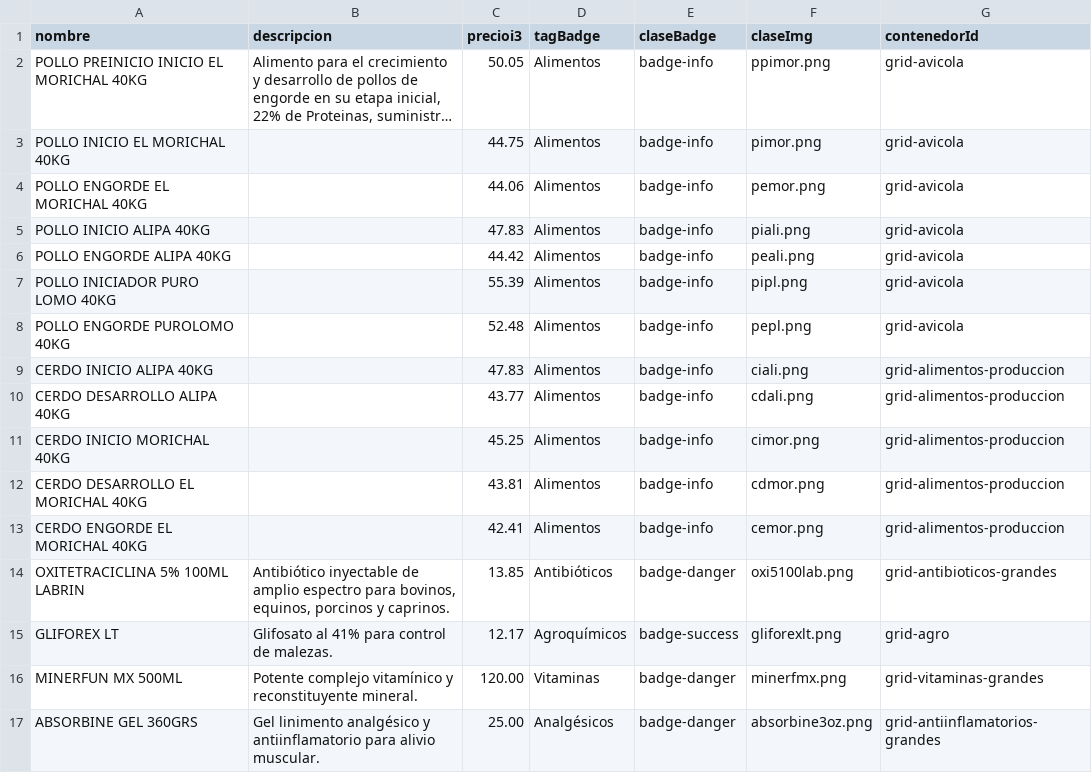
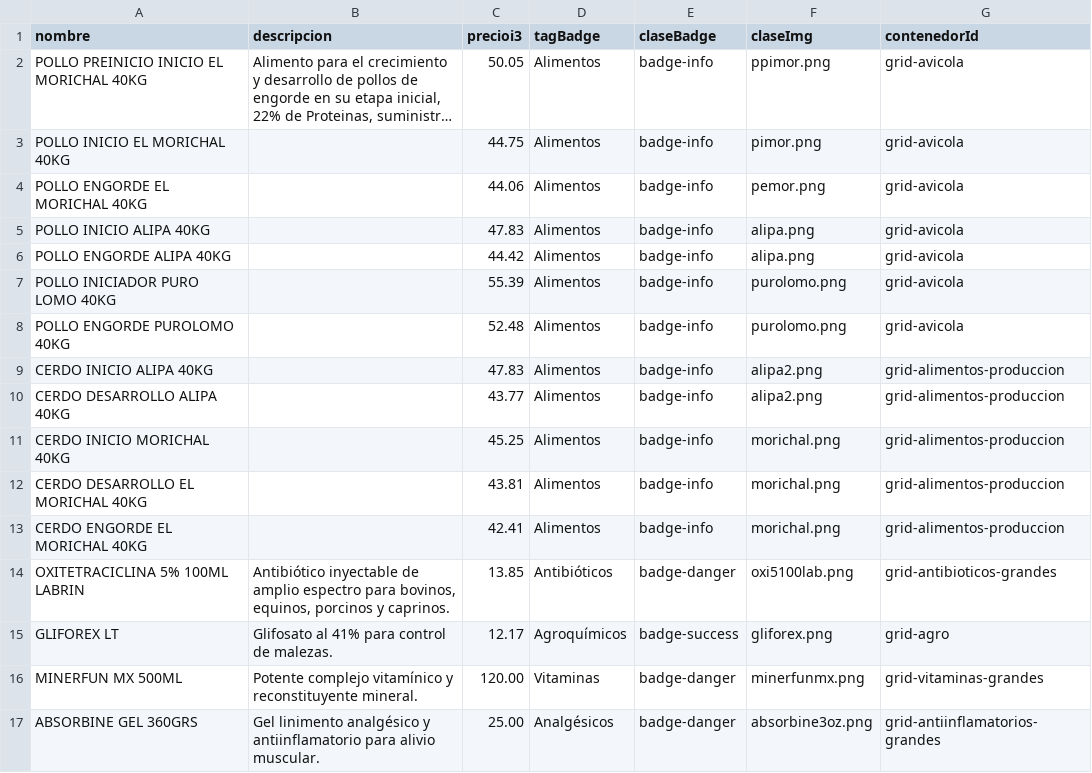
Before and after one commit to bmorenom-sys/serviagroelbotalon, a CSV file: productos.csv, drawn as a sheet; long unchanged cells end in ….

Commit message:
Add files via upload

```diff
--- a/productos.csv
+++ b/productos.csv
@@ -4,14 +4,14 @@ POLLO INICIO EL MORICHAL 40KG;;44.75;Alimentos;badge-info;pimor.png;grid-avicola
 POLLO ENGORDE EL MORICHAL 40KG;;44.06;Alimentos;badge-info;pemor.png;grid-avicola
-POLLO INICIO ALIPA 40KG;;47.83;Alimentos;badge-info;piali.png;grid-avicola
-POLLO ENGORDE ALIPA 40KG;;44.42;Alimentos;badge-info;peali.png;grid-avicola
-POLLO INICIADOR PURO LOMO 40KG;;55.39;Alimentos;badge-info;pipl.png;grid-avicola
-POLLO ENGORDE PUROLOMO 40KG;;52.48;Alimentos;badge-info;pepl.png;grid-avicola
-CERDO INICIO ALIPA 40KG;;47.83;Alimentos;badge-info;ciali.png;grid-alimentos-produccion
-CERDO DESARROLLO ALIPA 40KG;;43.77;Alimentos;badge-info;cdali.png;grid-alimentos-produccion
-CERDO INICIO MORICHAL 40KG;;45.25;Alimentos;badge-info;cimor.png;grid-alimentos-produccion
-CERDO DESARROLLO EL MORICHAL 40KG;;43.81;Alimentos;badge-info;cdmor.png;grid-alimentos-produccion
-CERDO ENGORDE EL MORICHAL 40KG;;42.41;Alimentos;badge-info;cemor.png;grid-alimentos-produccion
+POLLO INICIO ALIPA 40KG;;47.83;Alimentos;badge-info;alipa.png;grid-avicola
+POLLO ENGORDE ALIPA 40KG;;44.42;Alimentos;badge-info;alipa.png;grid-avicola
+POLLO INICIADOR PURO LOMO 40KG;;55.39;Alimentos;badge-info;purolomo.png;grid-avicola
+POLLO ENGORDE PUROLOMO 40KG;;52.48;Alimentos;badge-info;purolomo.png;grid-avicola
+CERDO INICIO ALIPA 40KG;;47.83;Alimentos;badge-info;alipa2.png;grid-alimentos-produccion
+CERDO DESARROLLO ALIPA 40KG;;43.77;Alimentos;badge-info;alipa2.png;grid-alimentos-produccion
+CERDO INICIO MORICHAL 40KG;;45.25;Alimentos;badge-info;morichal.png;grid-alimentos-produccion
+CERDO DESARROLLO EL MORICHAL 40KG;;43.81;Alimentos;badge-info;morichal.png;grid-alimentos-produccion
+CERDO ENGORDE EL MORICHAL 40KG;;42.41;Alimentos;badge-info;morichal.png;grid-alimentos-produccion
 OXITETRACICLINA 5% 100ML LABRIN;Antibiótico inyectable de amplio espectro para bovinos, equinos, porcinos y caprinos.;13.85;Antibióticos;badge-danger;oxi5100lab.png;grid-antibioticos-grandes
-GLIFOREX LT;Glifosato al 41% para control de malezas.;12.17;Agroquímicos;badge-success;gliforexlt.png;grid-agro
-MINERFUN MX 500ML;Potente complejo vitamínico y reconstituyente mineral.;120.00;Vitaminas;badge-danger;minerfmx.png;grid-vitaminas-grandes
+GLIFOREX LT;Glifosato al 41% para control de malezas.;12.17;Agroquímicos;badge-success;gliforex.png;grid-agro
+MINERFUN MX 500ML;Potente complejo vitamínico y reconstituyente mineral.;120.00;Vitaminas;badge-danger;minerfunmx.png;grid-vitaminas-grandes
 ABSORBINE GEL 360GRS;Gel linimento analgésico y antiinflamatorio para alivio muscular.;25.00;Analgésicos;badge-danger;absorbine3oz.png;grid-antiinflamatorios-grandes
```
